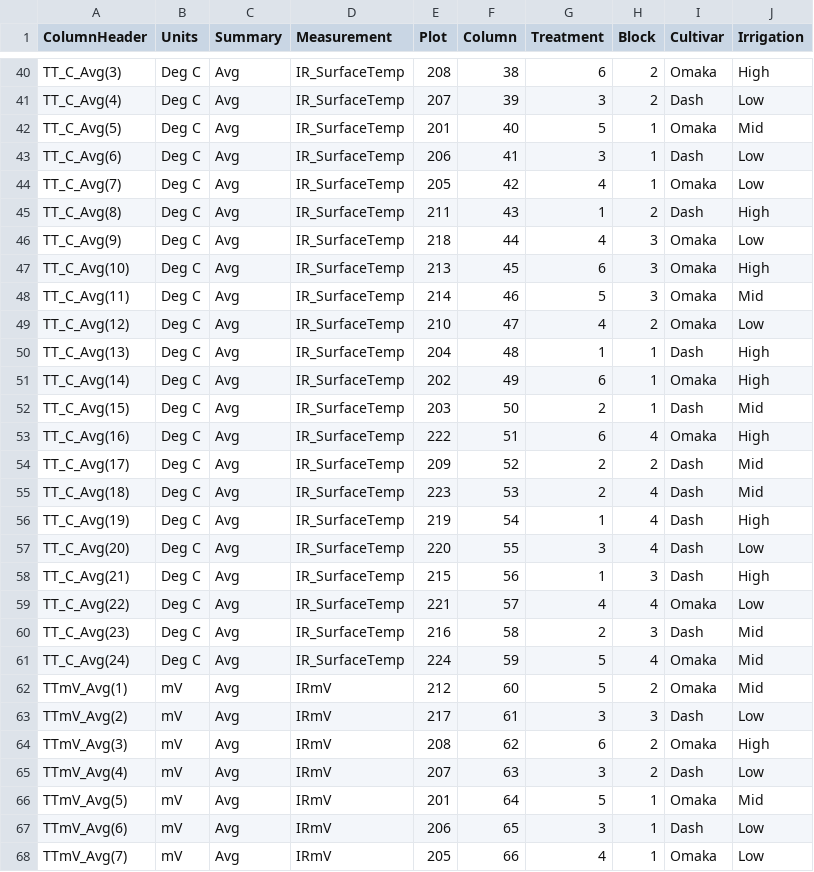
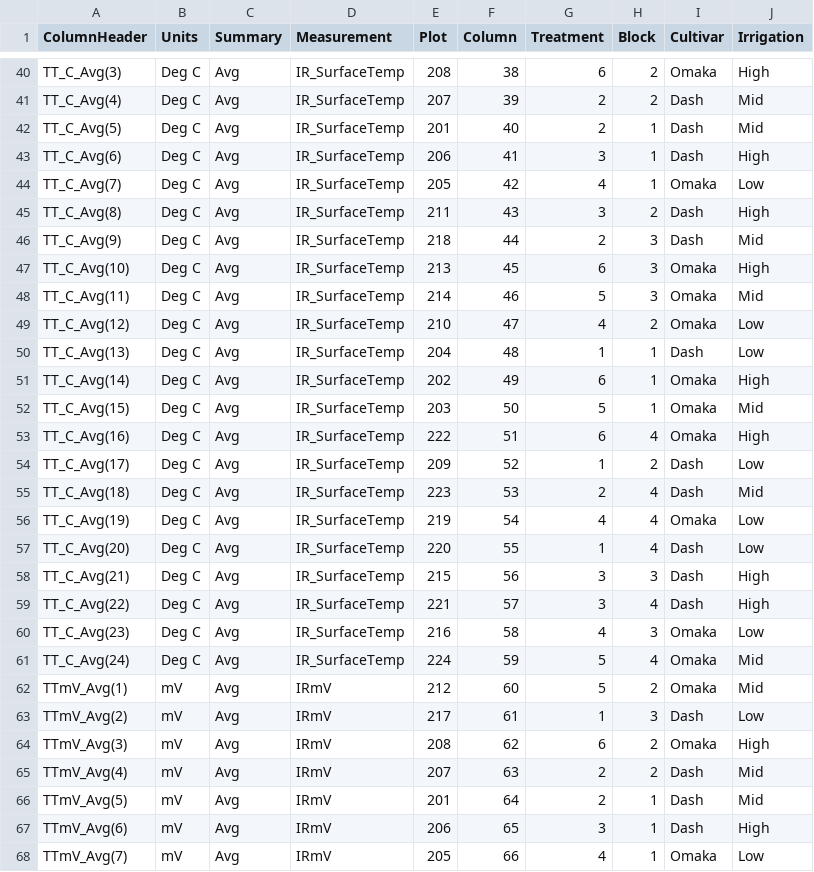
Before and after one commit to smist976/RainShelterBarley, a CSV file: RadiationAndTempIndex.csv, drawn as a sheet; only a part is shown, gaps mark what is left out; the diff covers the shown part only; the diff names each change by its address in the sheet, - before the commit and + after, or states it on an @@ line.

```diff
--- a/RadiationAndTempIndex.csv
+++ b/RadiationAndTempIndex.csv
-G41 (Treatment): 3
+G41 (Treatment): 2
-J41 (Irrigation): Low
+J41 (Irrigation): Mid
-G42 (Treatment): 5
+G42 (Treatment): 2
-I42 (Cultivar): Omaka
+I42 (Cultivar): Dash
-J43 (Irrigation): Low
+J43 (Irrigation): High
-G45 (Treatment): 1
+G45 (Treatment): 3
-G46 (Treatment): 4
+G46 (Treatment): 2
-I46 (Cultivar): Omaka
+I46 (Cultivar): Dash
-J46 (Irrigation): Low
+J46 (Irrigation): Mid
-J50 (Irrigation): High
+J50 (Irrigation): Low
-G52 (Treatment): 2
+G52 (Treatment): 5
-I52 (Cultivar): Dash
+I52 (Cultivar): Omaka
-G54 (Treatment): 2
+G54 (Treatment): 1
-J54 (Irrigation): Mid
+J54 (Irrigation): Low
-G56 (Treatment): 1
+G56 (Treatment): 4
-I56 (Cultivar): Dash
+I56 (Cultivar): Omaka
-J56 (Irrigation): High
+J56 (Irrigation): Low
-G57 (Treatment): 3
+G57 (Treatment): 1
-G58 (Treatment): 1
+G58 (Treatment): 3
-G59 (Treatment): 4
+G59 (Treatment): 3
-I59 (Cultivar): Omaka
+I59 (Cultivar): Dash
-J59 (Irrigation): Low
+J59 (Irrigation): High
-G60 (Treatment): 2
+G60 (Treatment): 4
-I60 (Cultivar): Dash
+I60 (Cultivar): Omaka
-J60 (Irrigation): Mid
+J60 (Irrigation): Low
-G63 (Treatment): 3
+G63 (Treatment): 1
-G65 (Treatment): 3
+G65 (Treatment): 2
-J65 (Irrigation): Low
+J65 (Irrigation): Mid
-G66 (Treatment): 5
+G66 (Treatment): 2
-I66 (Cultivar): Omaka
+I66 (Cultivar): Dash
-J67 (Irrigation): Low
+J67 (Irrigation): High
```
Also changed, not shown: 129 edited cells elsewhere in this file, 3 other files.
